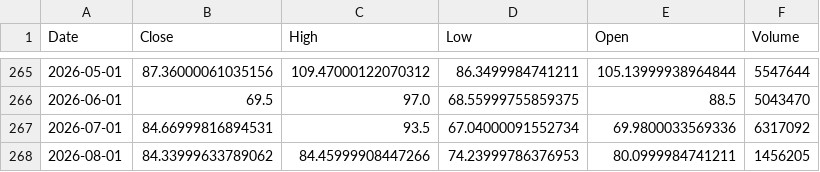
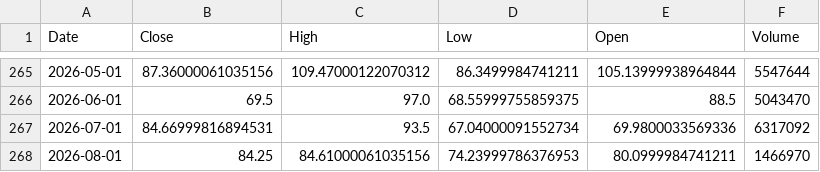
Before and after one commit to Dalingceb/wtw-repo-data, a CSV file: data/CL_F/CL_F_monthly.csv, drawn as a sheet; only a part is shown, gaps mark what is left out.

```diff
--- a/data/CL_F/CL_F_monthly.csv
+++ b/data/CL_F/CL_F_monthly.csv
@@ -267,2 +267,2 @@ Date,Close,High,Low,Open,Volume
 2026-07-01,84.66999816894531,93.5,67.04000091552734,69.9800033569336,6317092
-2026-08-01,84.33999633789062,84.45999908447266,74.23999786376953,80.0999984741211,1456205
+2026-08-01,84.25,84.61000061035156,74.23999786376953,80.0999984741211,1466970
```
Also changed, not shown: data/CL_F/CL_F_daily.csv, data/CL_F/CL_F_weekly.csv, 5 other files.
